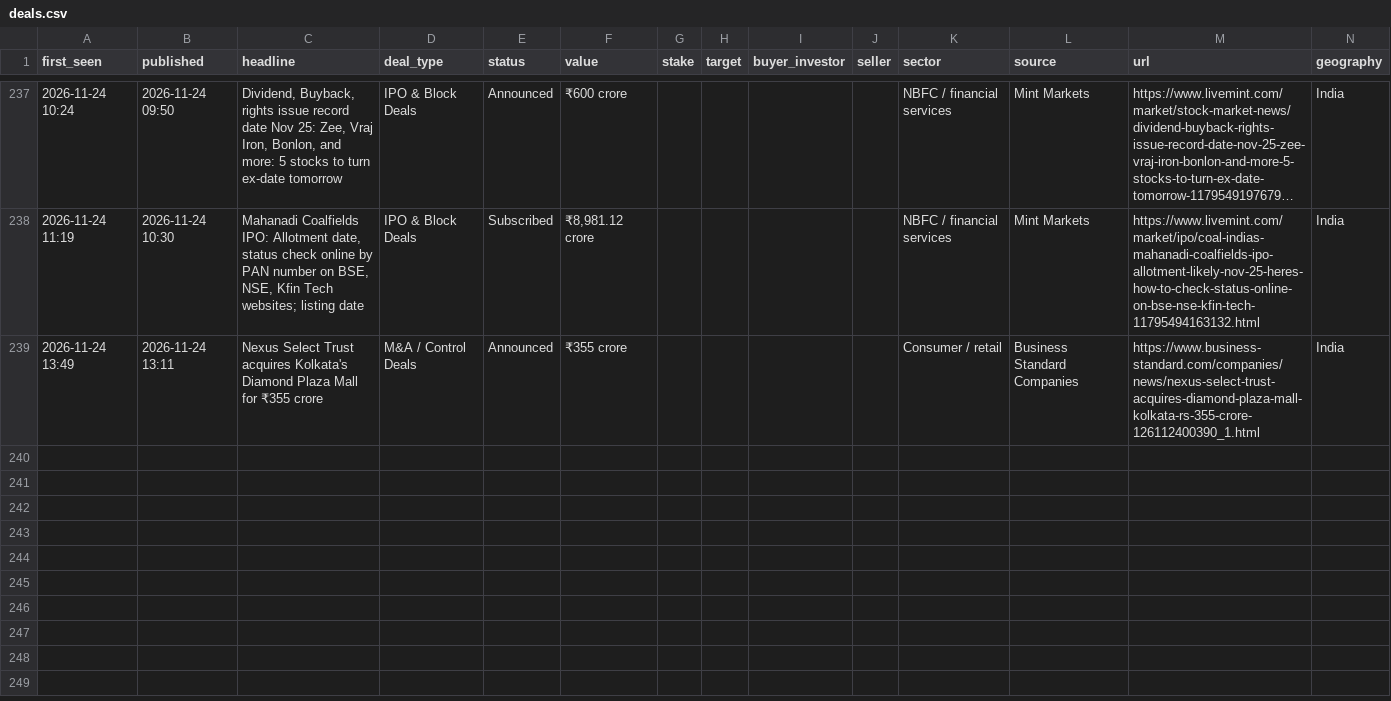
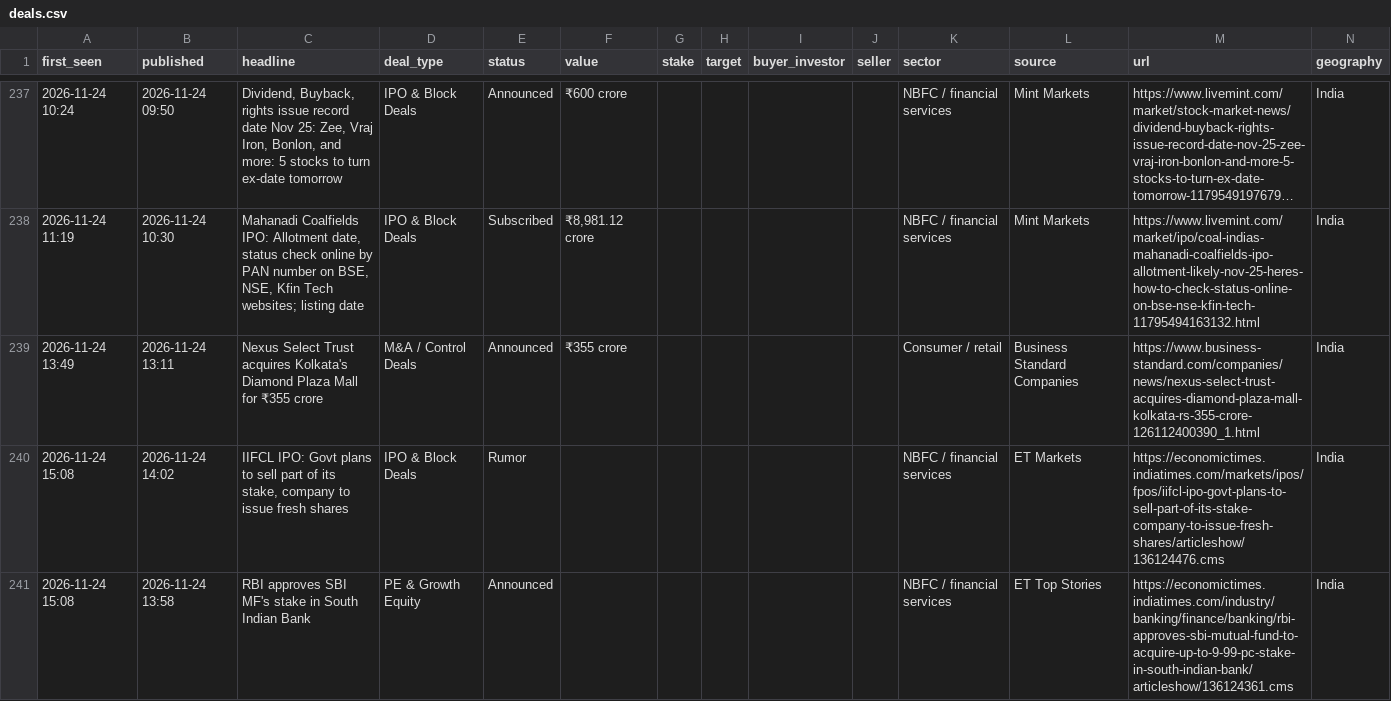
Before and after one commit to aarreev12342/morning-brief, a CSV file: data/deals.csv, drawn as a sheet; only a part is shown, gaps mark what is left out; long unchanged cells end in …; rows hold the shown columns only; the diff names each change by its address in the sheet, - before the commit and + after, or states it on an @@ line.

Commit message:
Update deal log

```diff
--- a/data/deals.csv
+++ b/data/deals.csv
+row 240: 2026-11-24 15:08 | 2026-11-24 14:02 | IIFCL IPO: Govt plans to sell part of its stake, company to issue fresh shares | IPO & Block Deals | Rumor |  |  |  |  |  | NBFC / financial services | ET Markets | https://economictimes.indiatimes.com/markets/ipos/fpos/iifcl-ipo-govt-plans-to-sell-part-of-its-stake-company-to-issue-fresh-shares/articleshow/136124476.cms | India
+row 241: 2026-11-24 15:08 | 2026-11-24 13:58 | RBI approves SBI MF's stake in South Indian Bank | PE & Growth Equity | Announced |  |  |  |  |  | NBFC / financial services | ET Top Stories | https://economictimes.indiatimes.com/industry/banking/finance/banking/rbi-approves-sbi-mutual-fund-to-acquire-up-to-9-99-pc-stake-in-south-indian-bank/articleshow/136124361.cms | India
```
Also changed, not shown: data/pitchbook_style_deals.csv.
